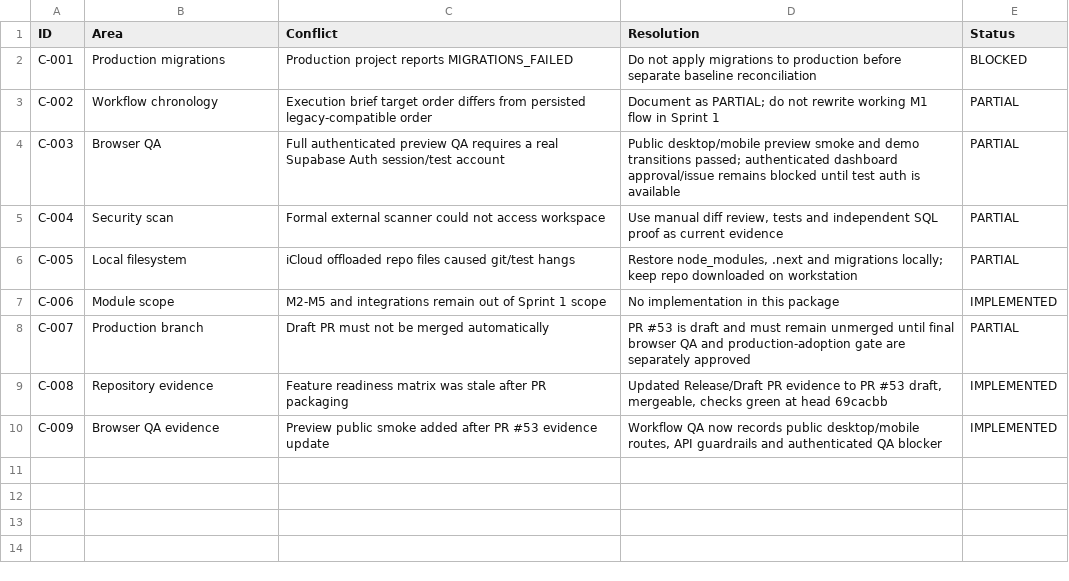
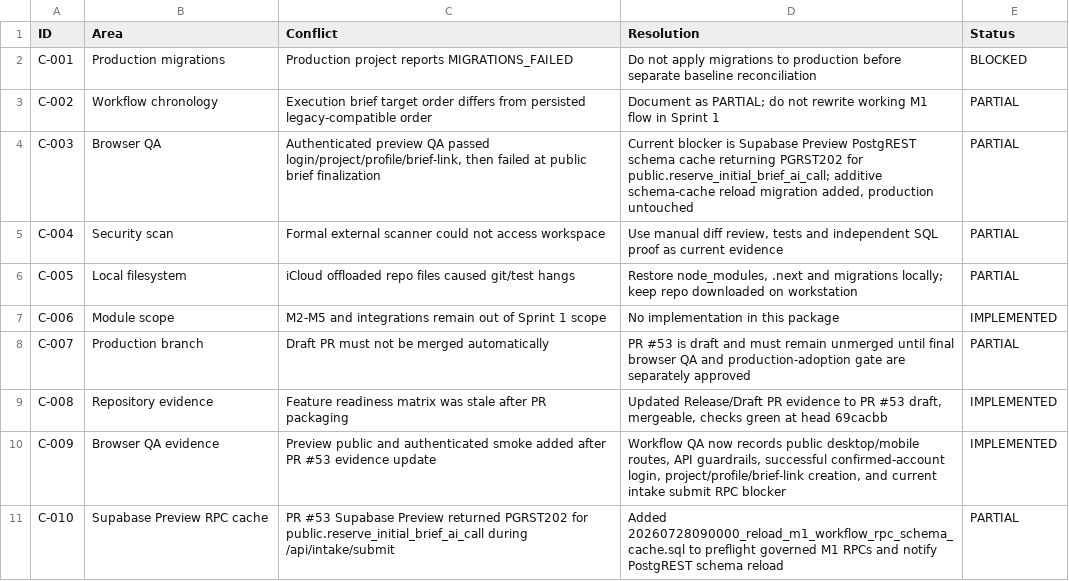
Before and after one commit to parkourcafe/design-interior2026.07, a CSV file: docs/architecture/ARCHIDOM_CONFLICT_REGISTER.csv, drawn as a sheet.

Commit message:
Reload M1 workflow RPC schema cache

```diff
--- a/docs/architecture/ARCHIDOM_CONFLICT_REGISTER.csv
+++ b/docs/architecture/ARCHIDOM_CONFLICT_REGISTER.csv
@@ -3,3 +3,3 @@ C-001,Production migrations,"Production project reports MIGRATIONS_FAILED","Do n
 C-002,Workflow chronology,"Execution brief target order differs from persisted legacy-compatible order","Document as PARTIAL; do not rewrite working M1 flow in Sprint 1",PARTIAL
-C-003,Browser QA,"Full authenticated preview QA requires a real Supabase Auth session/test account","Public desktop/mobile preview smoke and demo transitions passed; authenticated dashboard approval/issue remains blocked until test auth is available",PARTIAL
+C-003,Browser QA,"Authenticated preview QA passed login/project/profile/brief-link, then failed at public brief finalization","Current blocker is Supabase Preview PostgREST schema cache returning PGRST202 for public.reserve_initial_brief_ai_call; additive schema-cache reload migration added, production untouched",PARTIAL
 C-004,Security scan,"Formal external scanner could not access workspace","Use manual diff review, tests and independent SQL proof as current evidence",PARTIAL
@@ -9,2 +9,3 @@ C-007,Production branch,"Draft PR must not be merged automatically","PR #53 is d
 C-008,Repository evidence,"Feature readiness matrix was stale after PR packaging","Updated Release/Draft PR evidence to PR #53 draft, mergeable, checks green at head 69cacbb",IMPLEMENTED
-C-009,Browser QA evidence,"Preview public smoke added after PR #53 evidence update","Workflow QA now records public desktop/mobile routes, API guardrails and authenticated QA blocker",IMPLEMENTED
+C-009,Browser QA evidence,"Preview public and authenticated smoke added after PR #53 evidence update","Workflow QA now records public desktop/mobile routes, API guardrails, successful confirmed-account login, project/profile/brief-link creation, and current intake submit RPC blocker",IMPLEMENTED
+C-010,Supabase Preview RPC cache,"PR #53 Supabase Preview returned PGRST202 for public.reserve_initial_brief_ai_call during /api/intake/submit","Added 20260728090000_reload_m1_workflow_rpc_schema_cache.sql to preflight governed M1 RPCs and notify PostgREST schema reload",PARTIAL
```
Also changed, not shown: docs/architecture/ARCHIDOM_FEATURE_READINESS_MATRIX.csv, 2 other files.
